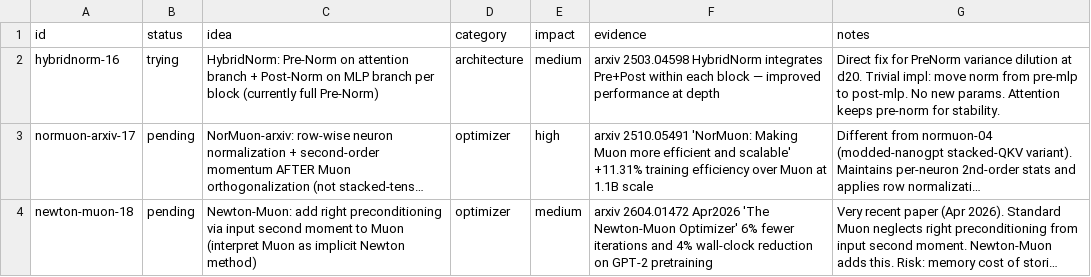
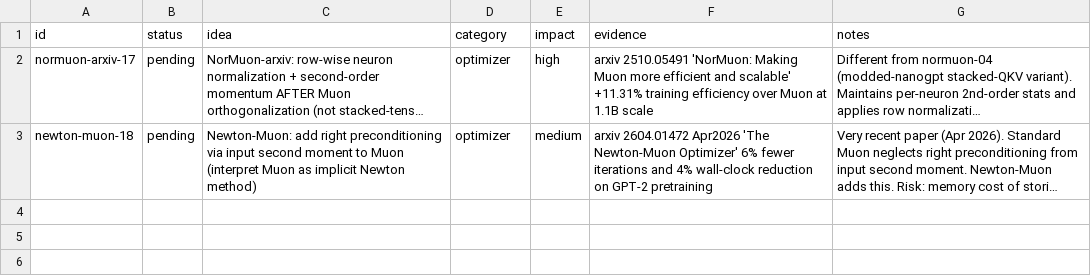
Before and after one commit to Djordje-Stojanovic/TrainRTX5070_200MTokens, a TSV file: ideas.tsv, drawn as a sheet; long unchanged cells end in …; the diff names each change by its address in the sheet, - before the commit and + after, or states it on an @@ line.

Commit message:
ideas: remove hybridnorm-16 (tried, result in results.tsv 99930a8)

```diff
--- a/ideas.tsv
+++ b/ideas.tsv
-row 2: hybridnorm-16 | trying | HybridNorm: Pre-Norm on attention branch + Post-Norm on MLP branch per block (currently full Pre-Norm) | architecture | medium | arxiv 2503.04598 HybridNorm integrates Pre+Post within each block — improved performance at depth | Direct fix for PreNorm variance dilution at d20. Trivial impl: move norm from pre-mlp to post-mlp. No new params. Attention keeps pre-norm for stability.
```
